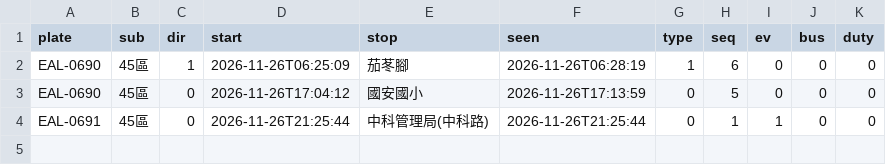
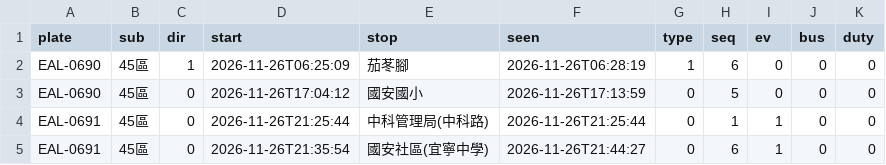
Before and after one commit to andrewwangarchnycu/Schematic-Transit-Taichung, a CSV file: departures/2026-11-26/45區.csv, drawn as a sheet; the diff names each change by its address in the sheet, - before the commit and + after, or states it on an @@ line.

```diff
--- a/departures/2026-11-26/45區.csv
+++ b/departures/2026-11-26/45區.csv
+row 5: EAL-0691 | 45區 | 0 | 2026-11-26T21:35:54 | 國安社區(宜寧中學) | 2026-11-26T21:44:27 | 0 | 6 | 1 | 0 | 0
```
Also changed, not shown: departures/2026-11-26/23.csv, departures/2026-11-26/35.csv, 2 other files.
